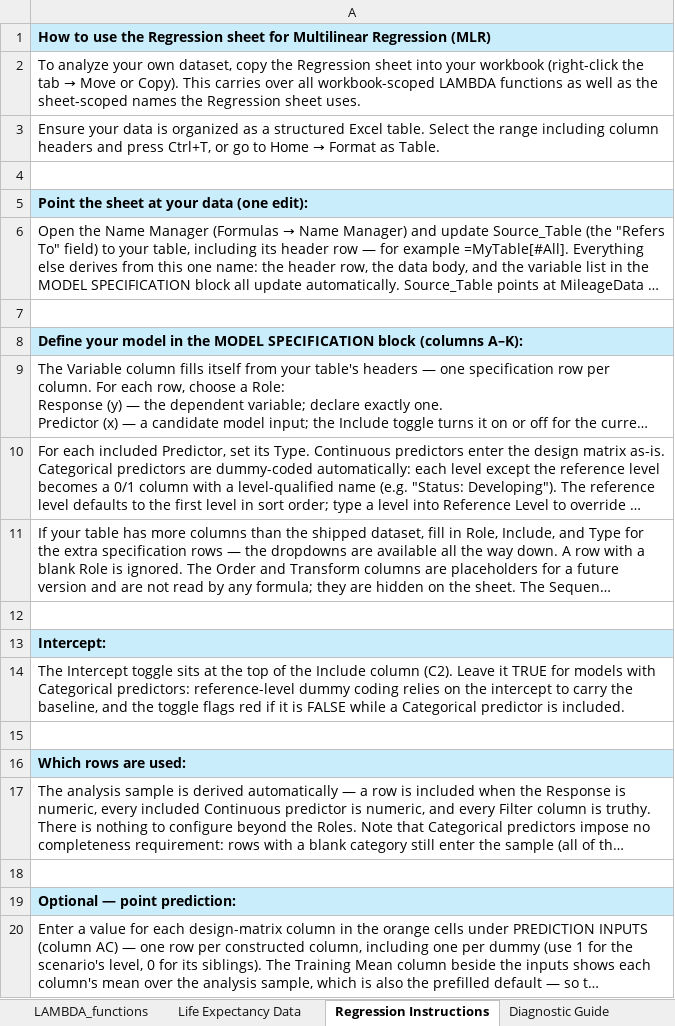
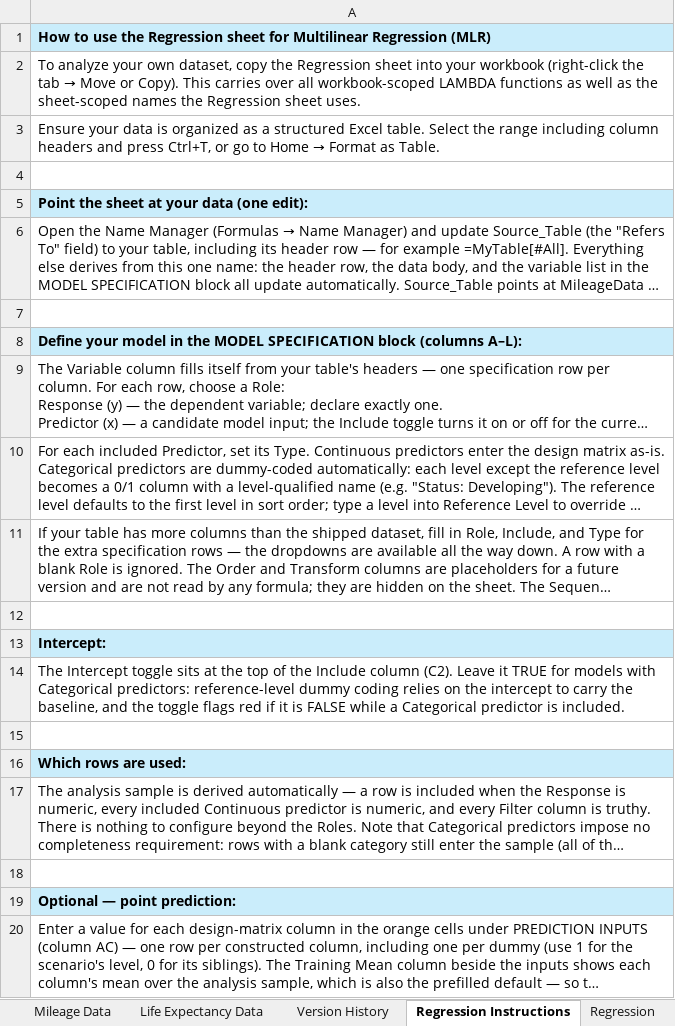
Before and after one commit to colodnerdata/Statistical_Analysis_Lambda_Catalog, an Excel workbook: Lambda_Library.xlsx, sheet Regression Instructions, drawn as a sheet; long unchanged cells end in …; values as stored, in another font and other column widths than the file's, no borders; the diff names each change by its address in the sheet, - before the commit and + after, or states it on an @@ line.

```diff
--- a/Lambda_Library.xlsx (sheet Regression Instructions)
+++ b/Lambda_Library.xlsx (sheet Regression Instructions)
-A8: …block (columns A–K):
+A8: …block (columns A–L):
```
Also changed, not shown: sheet Mileage Data, sheet Regression, other sheet tabs, charts or pictures, 6 other files.
